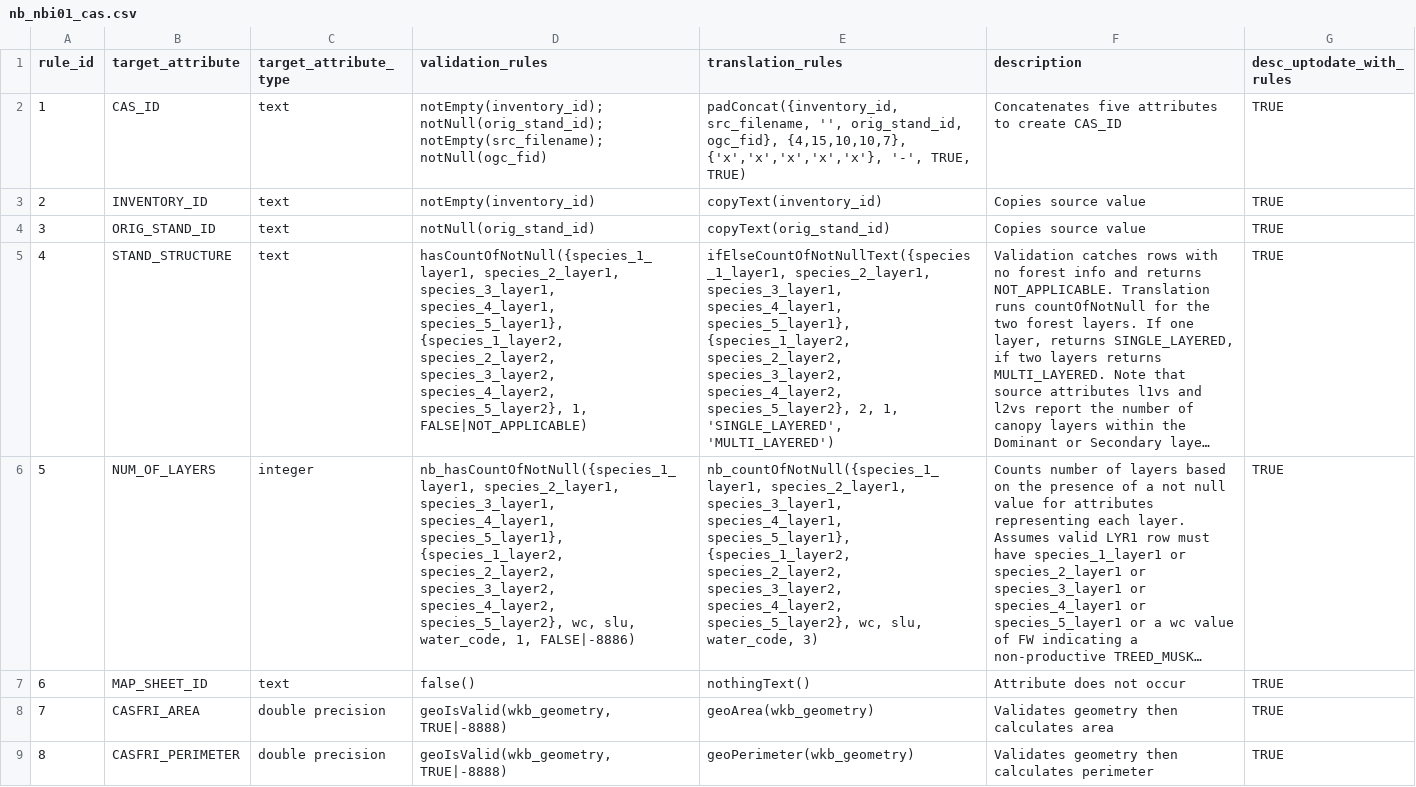
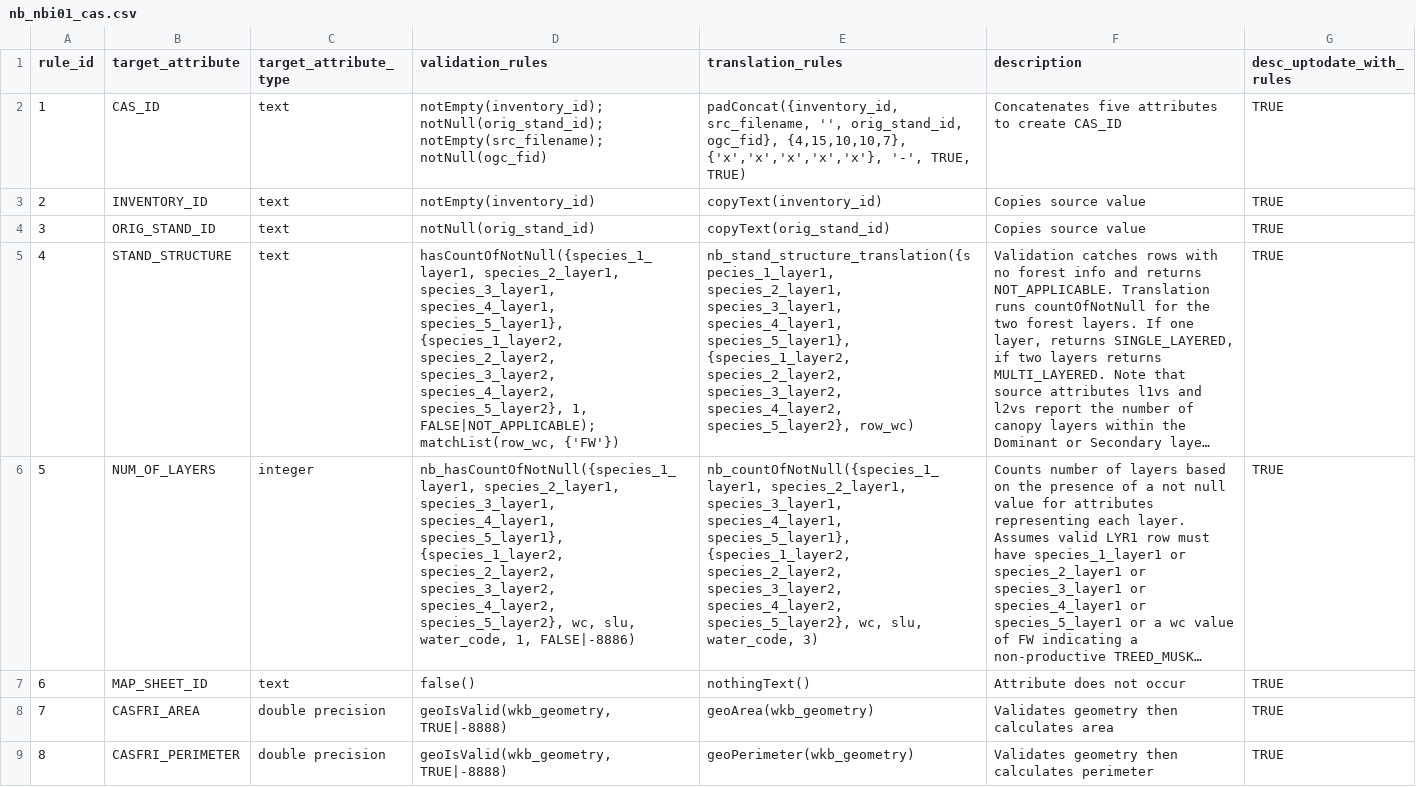
Before and after one commit to mtCarto/CASFRI, a CSV file: translation/tables/nb_nbi01_cas.csv, drawn as a sheet; only a part is shown; long unchanged cells end in …; the diff names each change by its address in the sheet, - before the commit and + after, or states it on an @@ line.

Commit message:
NB stand structure fix (#14)
* Fixed stand structure

* Updating helper functions

---------

Co-authored-by: Zoe Kinvig <zoe.kinvig@nrcan-rncan.gc.ca>

```diff
--- a/translation/tables/nb_nbi01_cas.csv
+++ b/translation/tables/nb_nbi01_cas.csv
-D5 (validation_rules): …species_5_layer2}, 1, FALSE|NOT_APPLICABLE)
+D5 (validation_rules): …species_5_layer2}, 1, FALSE|NOT_APPLICABLE);matchList(row_wc, {'FW'})
-E5 (translation_rules): ifElseCountOfNotNullText({species_1_layer1, species_2_layer1, species_3_layer1, species_4_layer1, species_5_layer1}, {species_1_layer2, species_2_layer2, species_3_layer2, species_4_layer2, species_5_layer2}, 2, 1, 'SINGLE_LAYERED', 'MULTI_LAYERED')
+E5 (translation_rules): nb_stand_structure_translation({species_1_layer1, species_2_layer1, species_3_layer1, species_4_layer1, species_5_layer1}, {species_1_layer2, species_2_layer2, species_3_layer2, species_4_layer2, species_5_layer2}, row_wc)
```
Also changed, not shown: 2 other files.
